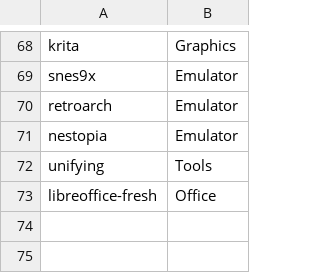
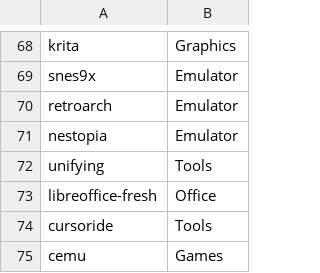
Before and after one commit to mckayc/provisioner, a CSV file: defaultpackages.csv, drawn as a sheet; only a part is shown, gaps mark what is left out; the diff names each change by its address in the sheet, - before the commit and + after, or states it on an @@ line.

Commit message:
Cursor and Cemu

```diff
--- a/defaultpackages.csv
+++ b/defaultpackages.csv
+row 74: cursoride | Tools
+row 75: cemu | Games
```
